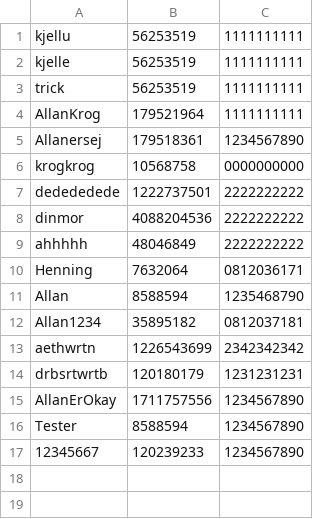
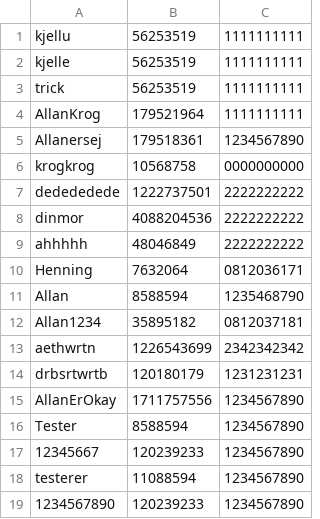
Before and after one commit to h0bbitten/STUDYMAPv2, a CSV file: Databases/Users/Users.csv, drawn as a sheet; the diff names each change by its address in the sheet, - before the commit and + after, or states it on an @@ line.

```diff
--- a/Databases/Users/Users.csv
+++ b/Databases/Users/Users.csv
+row 18: testerer | 11088594 | 1234567890
+row 19: 1234567890 | 120239233 | 1234567890
```
Also changed, not shown: Databases/Uni.csv, 22 other files.
